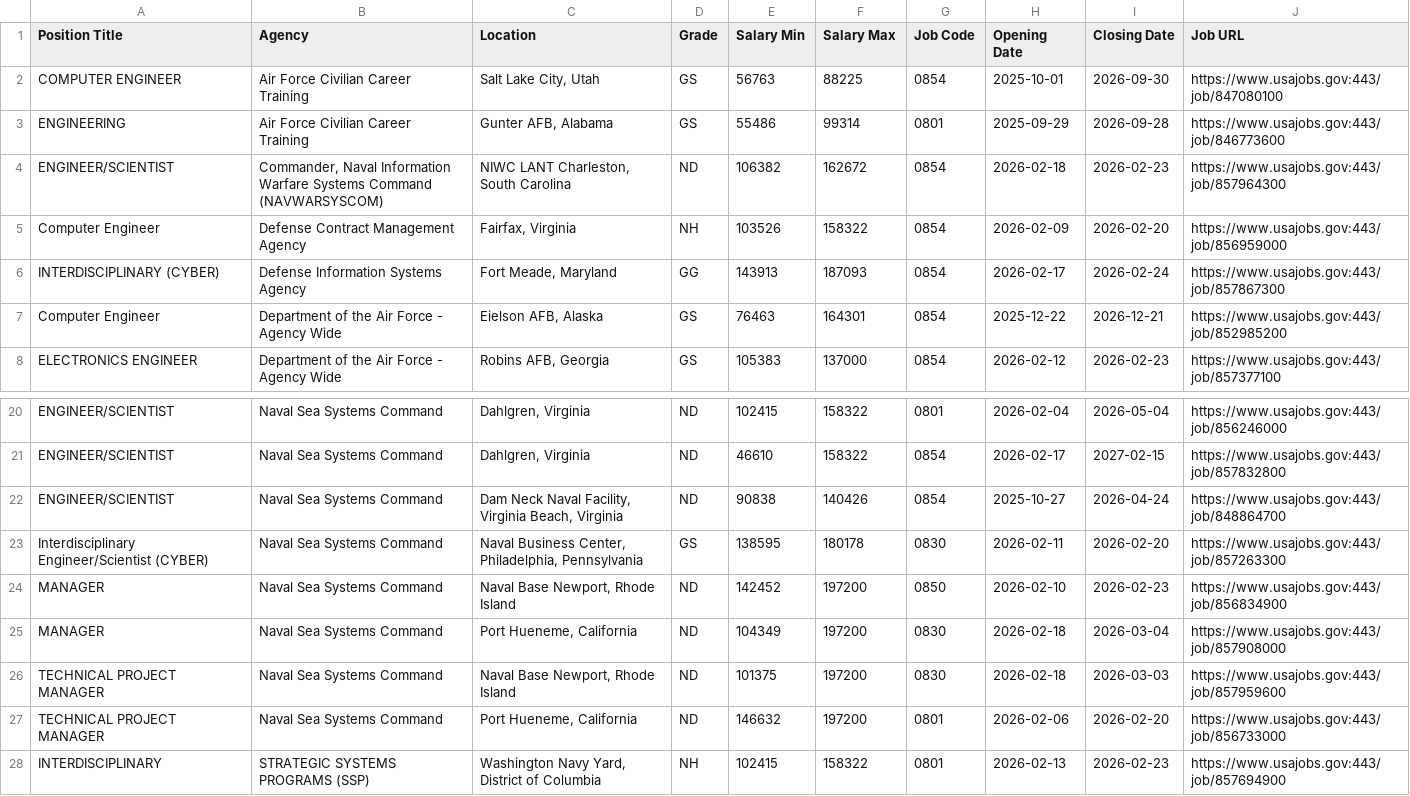
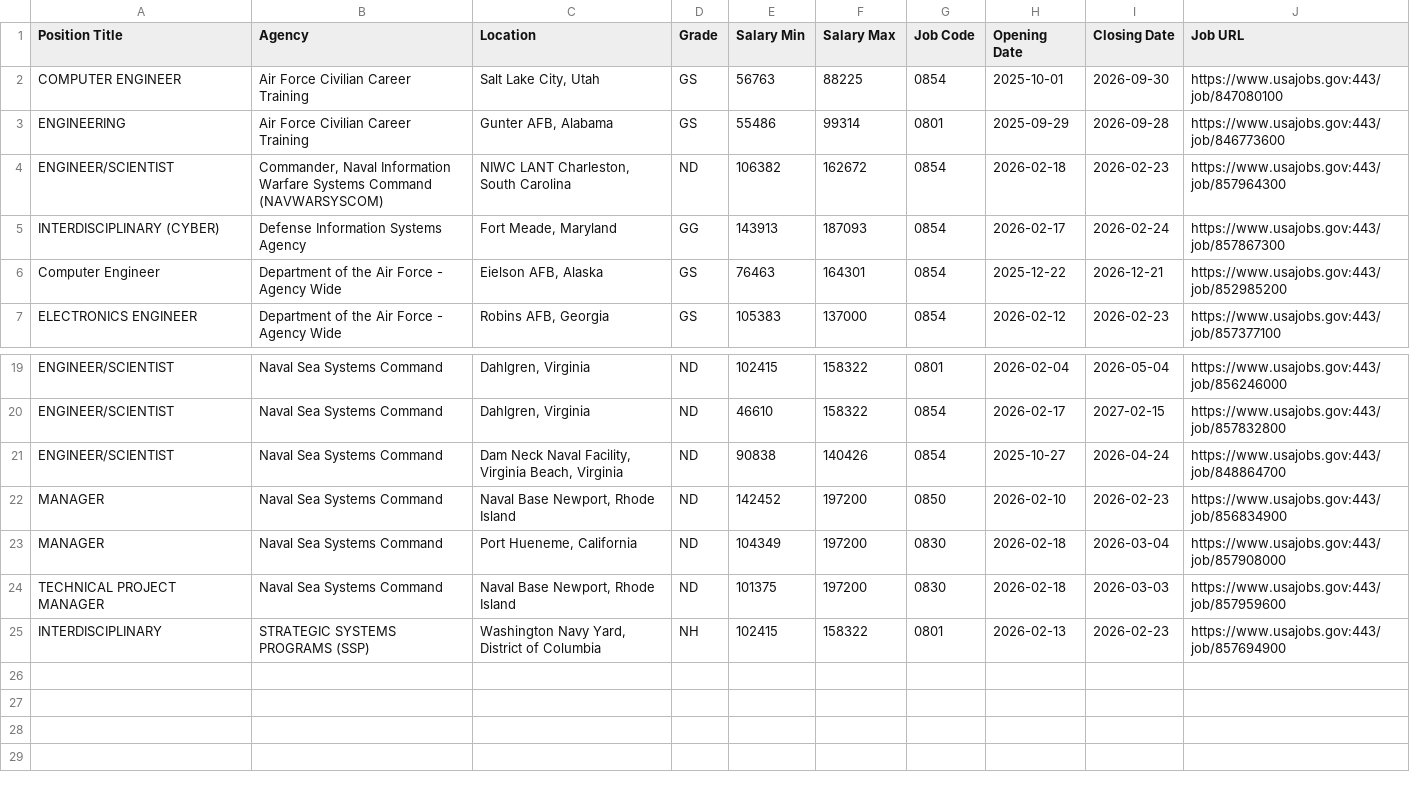
Before and after one commit to fartbagxp/fedjobs, a CSV file: data/raw/active_0854_jobs.csv, drawn as a sheet; only a part is shown, gaps mark what is left out; the diff names each change by its address in the sheet, - before the commit and + after, or states it on an @@ line.

```diff
--- a/data/raw/active_0854_jobs.csv
+++ b/data/raw/active_0854_jobs.csv
-row 5: Computer Engineer | Defense Contract Management Agency | Fairfax, Virginia | NH | 103526 | 158322 | 0854 | 2026-02-09 | 2026-02-20 | https://www.usajobs.gov:443/job/856959000
-row 23: Interdisciplinary Engineer/Scientist (CYBER) | Naval Sea Systems Command | Naval Business Center, Philadelphia, Pennsylvania | GS | 138595 | 180178 | 0830 | 2026-02-11 | 2026-02-20 | https://www.usajobs.gov:443/job/857263300
-row 27: TECHNICAL PROJECT MANAGER | Naval Sea Systems Command | Port Hueneme, California | ND | 146632 | 197200 | 0801 | 2026-02-06 | 2026-02-20 | https://www.usajobs.gov:443/job/856733000
```
Also changed, not shown: data/raw/active_1550_jobs.csv, data/raw/active_1560_jobs.csv, 3 other files.
